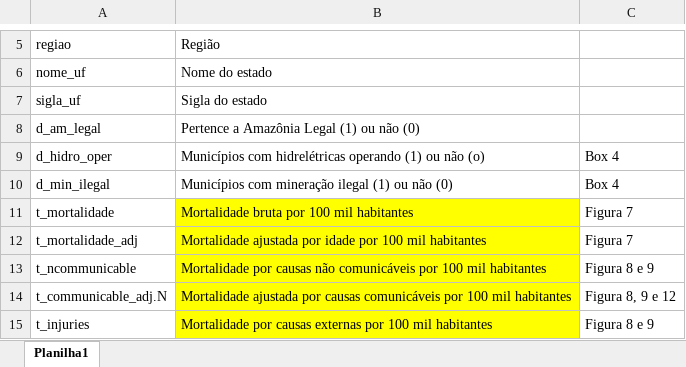
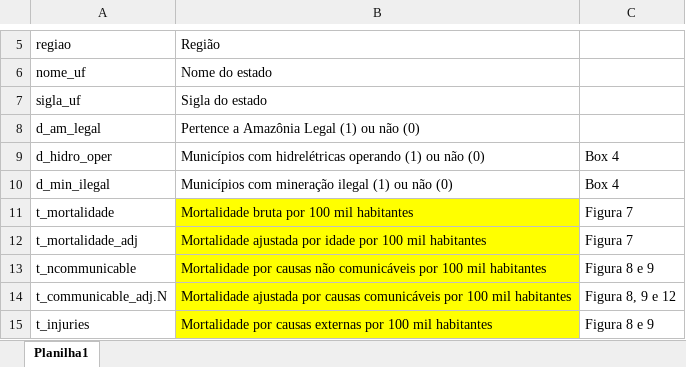
Before and after one commit to datazoompuc/datazoom_viz, an Excel workbook: data/ext_data/saude/Dados A Saude na Amazonia Legal/dados_mun/variaveis_dados_municipios.xlsx, sheet Planilha1, drawn as a sheet; only a part is shown, gaps mark what is left out; values as stored, in another font and other column widths than the file's, no borders; the diff names each change by its address in the sheet, - before the commit and + after, or states it on an @@ line.

Commit message:
melhorando viz de mapa
- usar apenas mortalidade ajustada
- incluir mais variaveis
- formatacao de valores
- inclusao do estado no tooltip

```diff
--- a/data/ext_data/saude/Dados A Saude na Amazonia Legal/dados_mun/variaveis_dados_municipios.xlsx (sheet Planilha1)
+++ b/data/ext_data/saude/Dados A Saude na Amazonia Legal/dados_mun/variaveis_dados_municipios.xlsx (sheet Planilha1)
-B9: …ou não (o)
+B9: …ou não (0)
```
Also changed, not shown: 5 other files.
